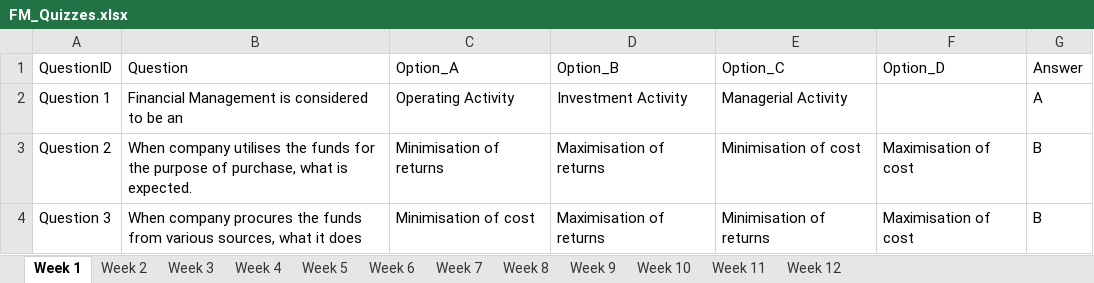
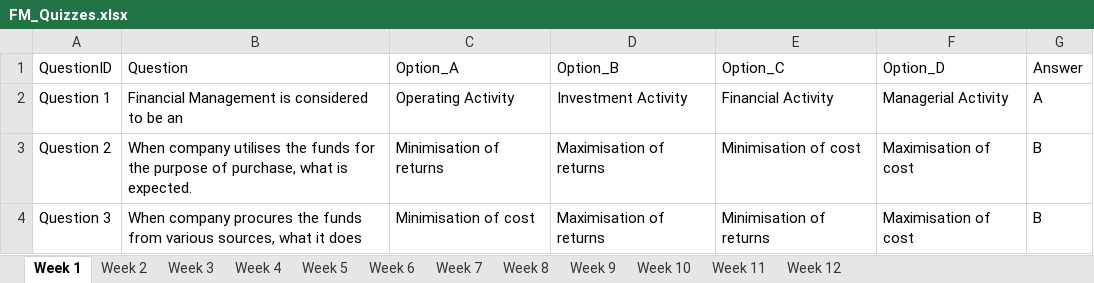
Before and after one commit to rsk-avcce/mba_quiz, an Excel workbook: Data/FM/FM_Quizzes.xlsx, sheet Week 1, drawn as a sheet; only a part is shown; values as stored, in another font and other column widths than the file's, no borders; table styles not drawn; the diff names each change by its address in the sheet, - before the commit and + after, or states it on an @@ line.

Commit message:
FM Updated

```diff
--- a/Data/FM/FM_Quizzes.xlsx (sheet Week 1)
+++ b/Data/FM/FM_Quizzes.xlsx (sheet Week 1)
-E2 (Option_C): Managerial Activity
+E2 (Option_C): Financial Activity
-F2 (Option_D): (empty)
+F2 (Option_D): Managerial Activity
```
